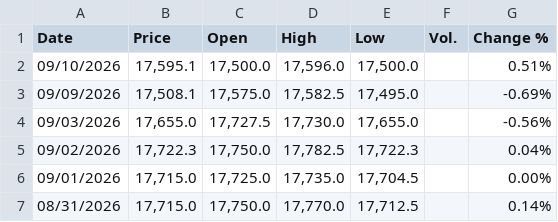
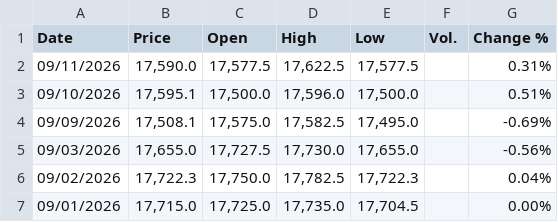
Before and after one commit to mikeCelieano/ARIMA-LSTM-Thesis, a CSV file: data/usd_idr.csv, drawn as a sheet; only a part is shown; the shorter side is filled out with more unchanged rows; the diff names each change by its address in the sheet, - before the commit and + after, or states it on an @@ line.

```diff
--- a/data/usd_idr.csv
+++ b/data/usd_idr.csv
+row 2: 09/11/2026 | 17,590.0 | 17,577.5 | 17,622.5 | 17,577.5 |  | 0.31%
```
Also changed, not shown: 6 other files.
